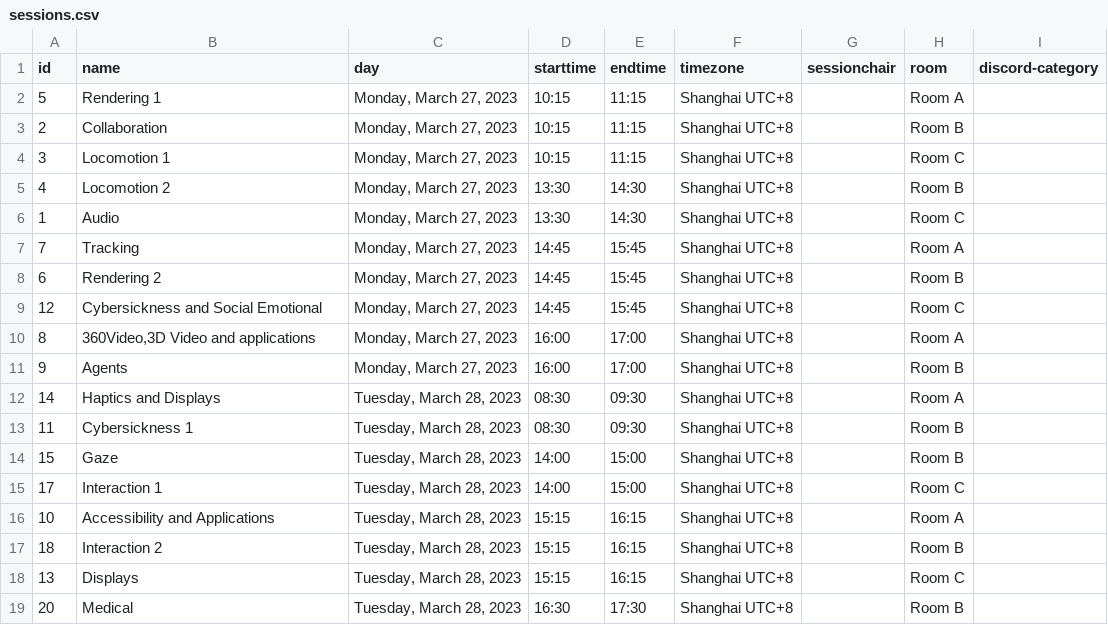
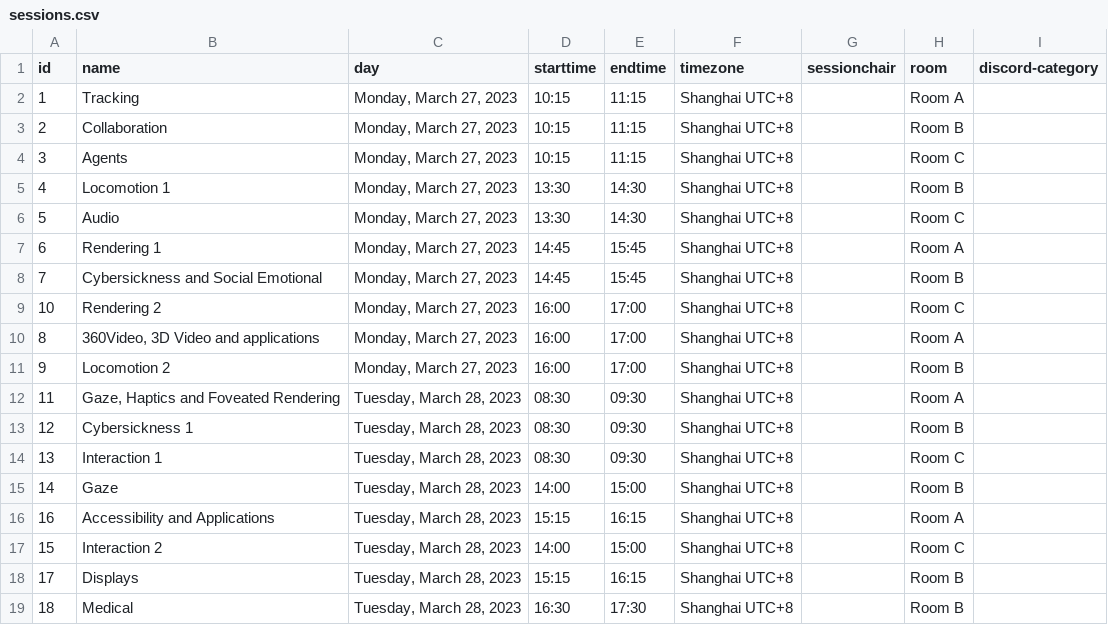
Before and after one commit to ieeevr/2024-test, a CSV file: _data/sessions.csv, drawn as a sheet; only a part is shown; the diff covers the shown part only.

Commit message:
Update sessions.csv

```diff
--- a/_data/sessions.csv
+++ b/_data/sessions.csv
@@ -1,19 +1,19 @@
 id,name,day,starttime,endtime,timezone,sessionchair,room,discord-category
-5,Rendering 1,"Monday, March 27, 2023",10:15,11:15,Shanghai UTC+8,,Room A,
+1,Tracking,"Monday, March 27, 2023",10:15,11:15,Shanghai UTC+8,,Room A,
 2,Collaboration,"Monday, March 27, 2023",10:15,11:15,Shanghai UTC+8,,Room B,
-3,Locomotion 1,"Monday, March 27, 2023",10:15,11:15,Shanghai UTC+8,,Room C,
-4,Locomotion 2,"Monday, March 27, 2023",13:30,14:30,Shanghai UTC+8,,Room B,
-1,Audio,"Monday, March 27, 2023",13:30,14:30,Shanghai UTC+8,,Room C,
-7,Tracking,"Monday, March 27, 2023",14:45,15:45,Shanghai UTC+8,,Room A,
-6,Rendering 2,"Monday, March 27, 2023",14:45,15:45,Shanghai UTC+8,,Room B,
-12,Cybersickness and Social Emotional,"Monday, March 27, 2023",14:45,15:45,Shanghai UTC+8,,Room C,
-8,"360Video,3D Video and applications","Monday, March 27, 2023",16:00,17:00,Shanghai UTC+8,,Room A,
-9,Agents,"Monday, March 27, 2023",16:00,17:00,Shanghai UTC+8,,Room B,
-14,Haptics and Displays,"Tuesday, March 28, 2023",08:30,09:30,Shanghai UTC+8,,Room A,
-11,Cybersickness 1,"Tuesday, March 28, 2023",08:30,09:30,Shanghai UTC+8,,Room B,
-15,Gaze,"Tuesday, March 28, 2023",14:00,15:00,Shanghai UTC+8,,Room B,
-17,Interaction 1,"Tuesday, March 28, 2023",14:00,15:00,Shanghai UTC+8,,Room C,
-10,Accessibility and Applications,"Tuesday, March 28, 2023",15:15,16:15,Shanghai UTC+8,,Room A,
-18,Interaction 2,"Tuesday, March 28, 2023",15:15,16:15,Shanghai UTC+8,,Room B,
-13,Displays,"Tuesday, March 28, 2023",15:15,16:15,Shanghai UTC+8,,Room C,
-20,Medical,"Tuesday, March 28, 2023",16:30,17:30,Shanghai UTC+8,,Room B,
+3,Agents,"Monday, March 27, 2023",10:15,11:15,Shanghai UTC+8,,Room C,
+4,Locomotion 1,"Monday, March 27, 2023",13:30,14:30,Shanghai UTC+8,,Room B,
+5,Audio,"Monday, March 27, 2023",13:30,14:30,Shanghai UTC+8,,Room C,
+6,Rendering 1,"Monday, March 27, 2023",14:45,15:45,Shanghai UTC+8,,Room A,
+7,Cybersickness and Social Emotional,"Monday, March 27, 2023",14:45,15:45,Shanghai UTC+8,,Room B,
+10,Rendering 2,"Monday, March 27, 2023",16:00,17:00,Shanghai UTC+8,,Room C,
+8,"360Video, 3D Video and applications","Monday, March 27, 2023",16:00,17:00,Shanghai UTC+8,,Room A,
+9,Locomotion 2,"Monday, March 27, 2023",16:00,17:00,Shanghai UTC+8,,Room B,
+11,"Gaze, Haptics and Foveated Rendering","Tuesday, March 28, 2023",08:30,09:30,Shanghai UTC+8,,Room A,
+12,Cybersickness 1,"Tuesday, March 28, 2023",08:30,09:30,Shanghai UTC+8,,Room B,
+13,Interaction 1,"Tuesday, March 28, 2023",08:30,09:30,Shanghai UTC+8,,Room C,
+14,Gaze,"Tuesday, March 28, 2023",14:00,15:00,Shanghai UTC+8,,Room B,
+16,Accessibility and Applications,"Tuesday, March 28, 2023",15:15,16:15,Shanghai UTC+8,,Room A,
+15,Interaction 2,"Tuesday, March 28, 2023",14:00,15:00,Shanghai UTC+8,,Room C,
+17,Displays,"Tuesday, March 28, 2023",15:15,16:15,Shanghai UTC+8,,Room B,
+18,Medical,"Tuesday, March 28, 2023",16:30,17:30,Shanghai UTC+8,,Room B,
```
Also changed, not shown: 7 edited cells elsewhere in this file.
